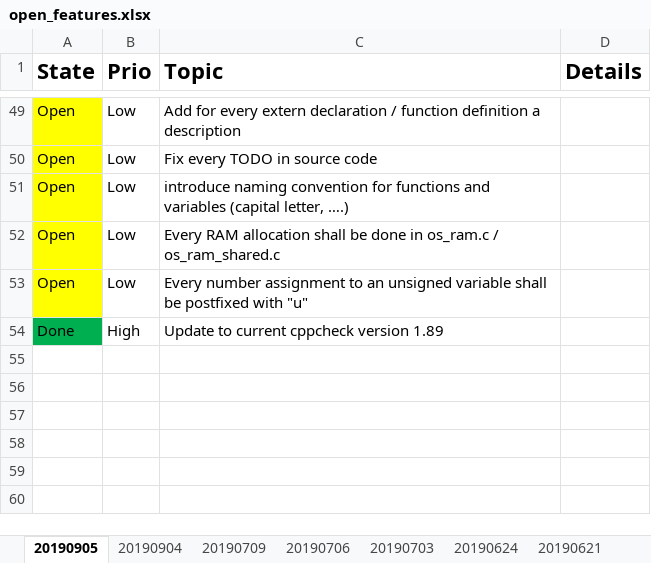
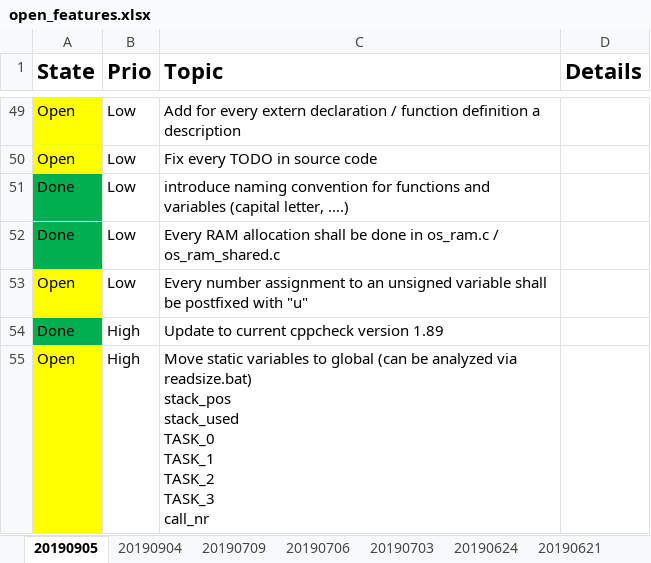
Before and after one commit to Volker85/OS, an Excel workbook: input/pm/open_features.xlsx, sheet 20190905, drawn as a sheet; only a part is shown, gaps mark what is left out; values as stored, in another font and other column widths than the file's, no borders; ↵ is a line break in a cell; the diff names each change by its address in the sheet, - before the commit and + after, or states it on an @@ line.

Commit message:
move static to global

```diff
--- a/input/pm/open_features.xlsx (sheet 20190905)
+++ b/input/pm/open_features.xlsx (sheet 20190905)
-A51:A52 (State): Open
+A51:A52 (State): Done
-A51:A52 fill: #FFFF00
+A51:A52 fill: #00B050
+row 55: Open | High | Move static variables to global (can be analyzed via readsize.bat) ↵ stack_pos ↵ stack_used ↵ TASK_0 ↵ TASK_1 ↵ TASK_2 ↵ TASK_3 ↵ call_nr
```
Also changed, not shown: 4 other files.
